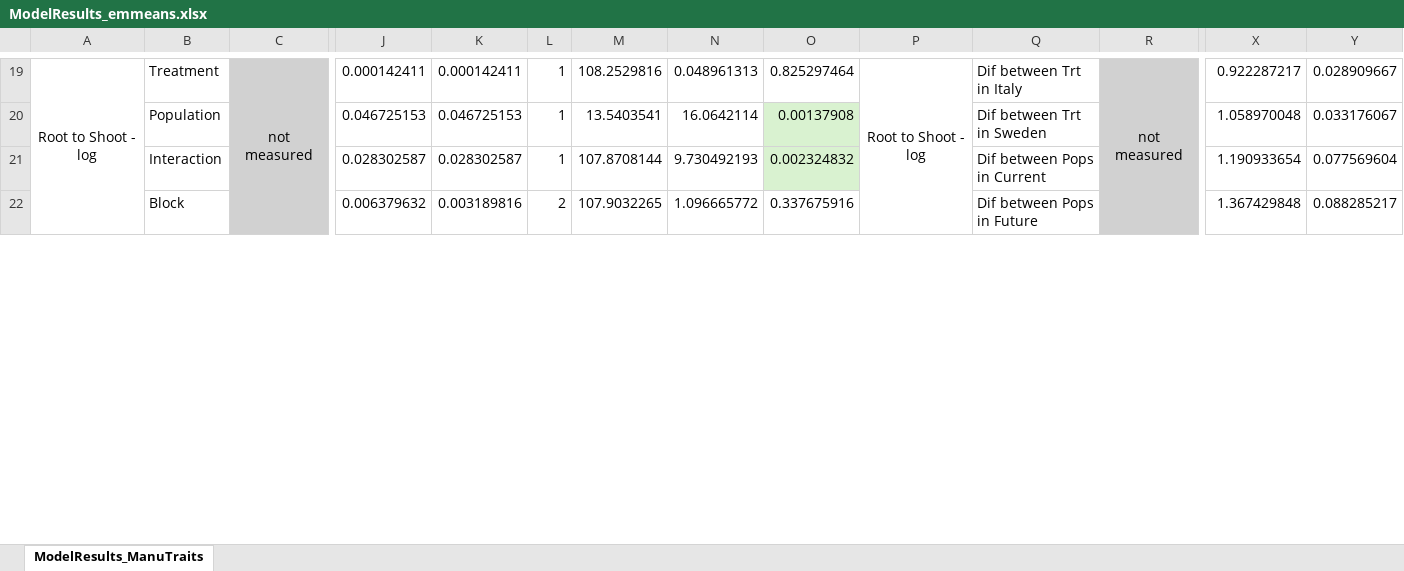
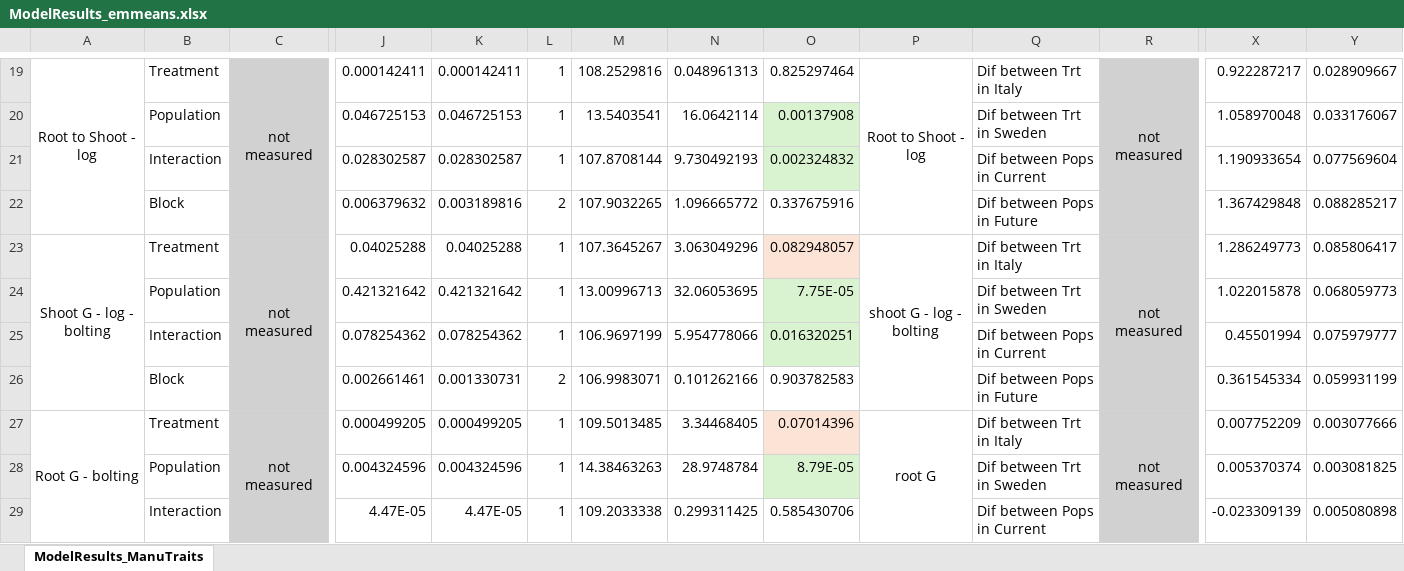
Before and after one commit to sfbuysse/SW_IT_PopDiffPlasticity, an Excel workbook: data/ModelResults_emmeans.xlsx, sheet ModelResults_ManuTraits, drawn as a sheet; only a part is shown, gaps mark what is left out; values as stored, in another font and other column widths than the file's, no borders; rows hold the shown columns only; the diff covers the shown part only; the diff names each change by its address in the sheet, - before the commit and + after, or states it on an @@ line.

```diff
--- a/data/ModelResults_emmeans.xlsx (sheet ModelResults_ManuTraits)
+++ b/data/ModelResults_emmeans.xlsx (sheet ModelResults_ManuTraits)
+row 23: Shoot G - log - bolting | Treatment | not measured | 0.04025288 | 0.04025288 | 1 | 107.3645267 | 3.063049296 | 0.082948057 | shoot G - log - bolting | Dif between Trt in Italy | not measured | 1.286249773 | 0.085806417
@@ row 57 moved to row 24: Population @@
@@ row 58 moved to row 25: Interaction @@
@@ row 59 moved to row 26: Block @@
+row 27: Root G - bolting | Treatment | not measured | 0.000499205 | 0.000499205 | 1 | 109.5013485 | 3.34468405 | 0.07014396 | root G | Dif between Trt in Italy | not measured | 0.007752209 | 0.003077666
+row 28:  | Population |  | 0.004324596 | 0.004324596 | 1 | 14.38463263 | 28.9748784 | 8.79E-05 |  | Dif between Trt in Sweden |  | 0.005370374 | 0.003081825
+row 29:  | Interaction |  | 4.47E-05 | 4.47E-05 | 1 | 109.2033338 | 0.299311425 | 0.585430706 |  | Dif between Pops in Current |  | -0.023309139 | 0.005080898
```
Also changed, not shown: 3 added rows, 7 removed rows, 16 edited cells and cell formats elsewhere in this sheet, 32 other files.
